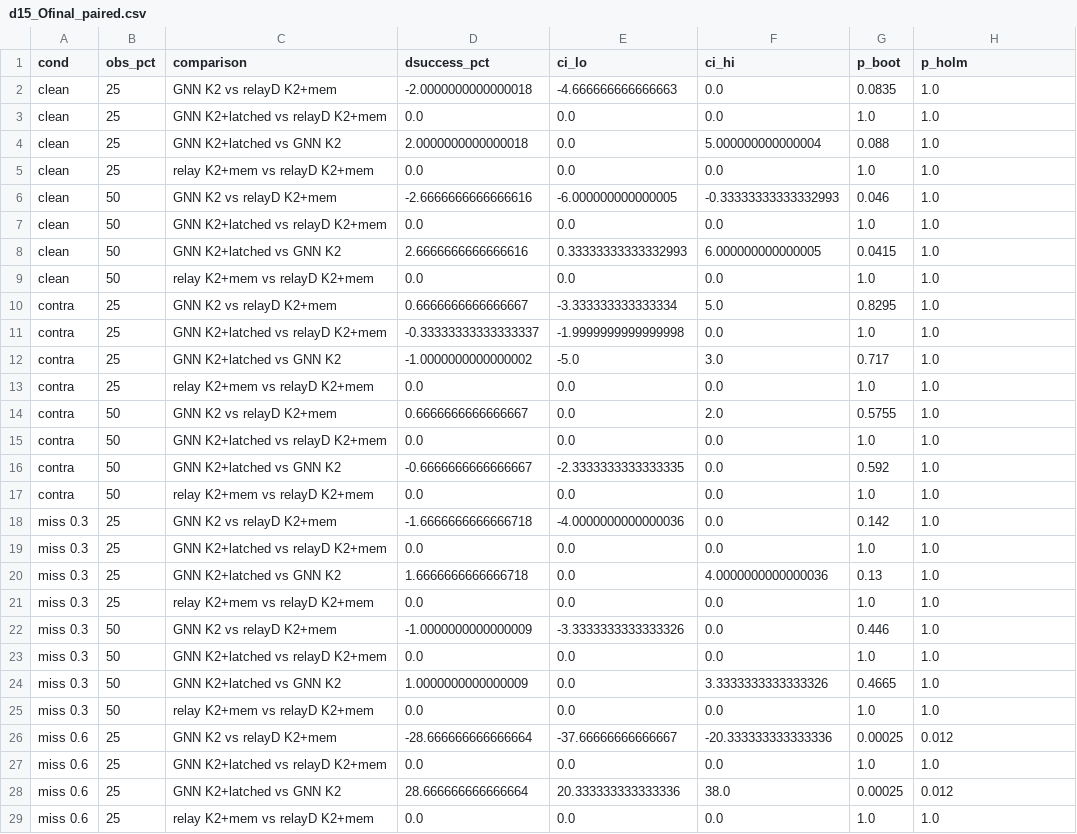
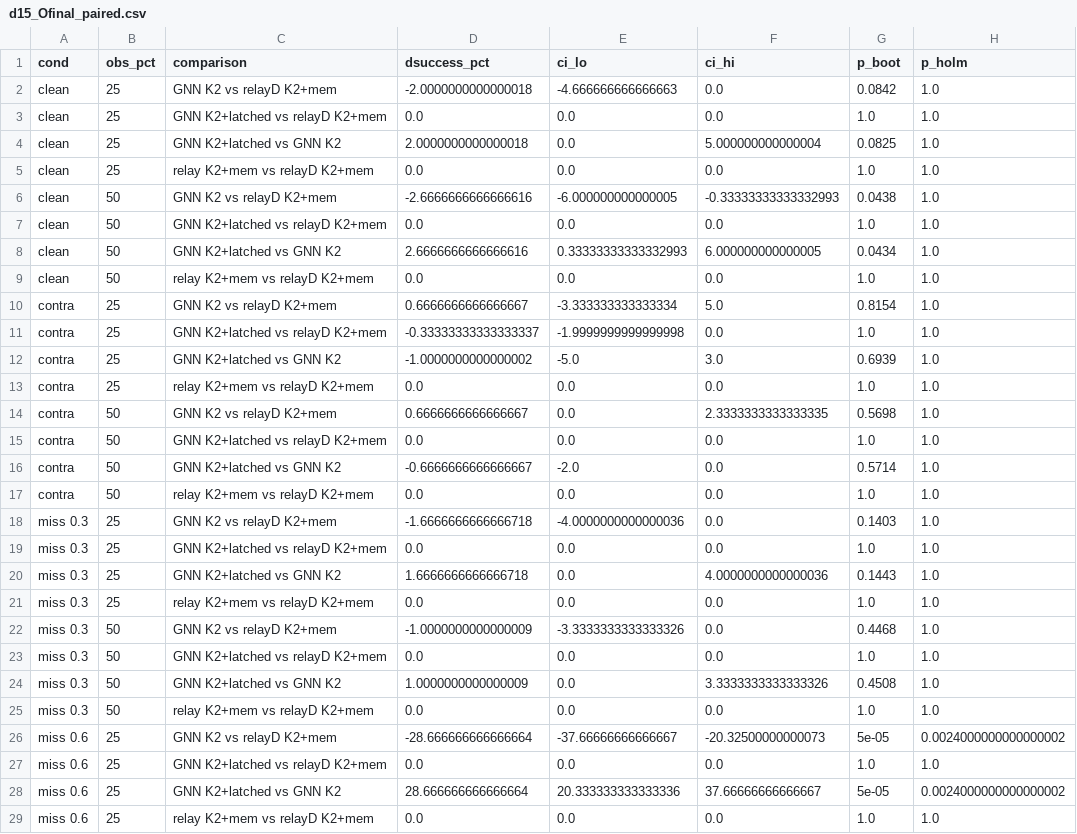
Before and after one commit to sahilpanchavishe/swarm-paper, a CSV file: results/d15_Ofinal_paired.csv, drawn as a sheet; only a part is shown; the diff covers the shown part only.

```diff
--- a/results/d15_Ofinal_paired.csv
+++ b/results/d15_Ofinal_paired.csv
@@ -1,29 +1,29 @@
 cond,obs_pct,comparison,dsuccess_pct,ci_lo,ci_hi,p_boot,p_holm
-clean,25,GNN K2 vs relayD K2+mem,-2.0000000000000018,-4.666666666666663,0.0,0.0835,1.0
+clean,25,GNN K2 vs relayD K2+mem,-2.0000000000000018,-4.666666666666663,0.0,0.0842,1.0
 clean,25,GNN K2+latched vs relayD K2+mem,0.0,0.0,0.0,1.0,1.0
-clean,25,GNN K2+latched vs GNN K2,2.0000000000000018,0.0,5.000000000000004,0.088,1.0
+clean,25,GNN K2+latched vs GNN K2,2.0000000000000018,0.0,5.000000000000004,0.0825,1.0
 clean,25,relay K2+mem vs relayD K2+mem,0.0,0.0,0.0,1.0,1.0
-clean,50,GNN K2 vs relayD K2+mem,-2.6666666666666616,-6.000000000000005,-0.33333333333332993,0.046,1.0
+clean,50,GNN K2 vs relayD K2+mem,-2.6666666666666616,-6.000000000000005,-0.33333333333332993,0.0438,1.0
 clean,50,GNN K2+latched vs relayD K2+mem,0.0,0.0,0.0,1.0,1.0
-clean,50,GNN K2+latched vs GNN K2,2.6666666666666616,0.33333333333332993,6.000000000000005,0.0415,1.0
+clean,50,GNN K2+latched vs GNN K2,2.6666666666666616,0.33333333333332993,6.000000000000005,0.0434,1.0
 clean,50,relay K2+mem vs relayD K2+mem,0.0,0.0,0.0,1.0,1.0
-contra,25,GNN K2 vs relayD K2+mem,0.6666666666666667,-3.333333333333334,5.0,0.8295,1.0
+contra,25,GNN K2 vs relayD K2+mem,0.6666666666666667,-3.333333333333334,5.0,0.8154,1.0
 contra,25,GNN K2+latched vs relayD K2+mem,-0.33333333333333337,-1.9999999999999998,0.0,1.0,1.0
-contra,25,GNN K2+latched vs GNN K2,-1.0000000000000002,-5.0,3.0,0.717,1.0
+contra,25,GNN K2+latched vs GNN K2,-1.0000000000000002,-5.0,3.0,0.6939,1.0
 contra,25,relay K2+mem vs relayD K2+mem,0.0,0.0,0.0,1.0,1.0
-contra,50,GNN K2 vs relayD K2+mem,0.6666666666666667,0.0,2.0,0.5755,1.0
+contra,50,GNN K2 vs relayD K2+mem,0.6666666666666667,0.0,2.3333333333333335,0.5698,1.0
 contra,50,GNN K2+latched vs relayD K2+mem,0.0,0.0,0.0,1.0,1.0
-contra,50,GNN K2+latched vs GNN K2,-0.6666666666666667,-2.3333333333333335,0.0,0.592,1.0
+contra,50,GNN K2+latched vs GNN K2,-0.6666666666666667,-2.0,0.0,0.5714,1.0
 contra,50,relay K2+mem vs relayD K2+mem,0.0,0.0,0.0,1.0,1.0
-miss 0.3,25,GNN K2 vs relayD K2+mem,-1.6666666666666718,-4.0000000000000036,0.0,0.142,1.0
+miss 0.3,25,GNN K2 vs relayD K2+mem,-1.6666666666666718,-4.0000000000000036,0.0,0.1403,1.0
 miss 0.3,25,GNN K2+latched vs relayD K2+mem,0.0,0.0,0.0,1.0,1.0
-miss 0.3,25,GNN K2+latched vs GNN K2,1.6666666666666718,0.0,4.0000000000000036,0.13,1.0
+miss 0.3,25,GNN K2+latched vs GNN K2,1.6666666666666718,0.0,4.0000000000000036,0.1443,1.0
 miss 0.3,25,relay K2+mem vs relayD K2+mem,0.0,0.0,0.0,1.0,1.0
-miss 0.3,50,GNN K2 vs relayD K2+mem,-1.0000000000000009,-3.3333333333333326,0.0,0.446,1.0
+miss 0.3,50,GNN K2 vs relayD K2+mem,-1.0000000000000009,-3.3333333333333326,0.0,0.4468,1.0
 miss 0.3,50,GNN K2+latched vs relayD K2+mem,0.0,0.0,0.0,1.0,1.0
-miss 0.3,50,GNN K2+latched vs GNN K2,1.0000000000000009,0.0,3.3333333333333326,0.4665,1.0
+miss 0.3,50,GNN K2+latched vs GNN K2,1.0000000000000009,0.0,3.3333333333333326,0.4508,1.0
 miss 0.3,50,relay K2+mem vs relayD K2+mem,0.0,0.0,0.0,1.0,1.0
-miss 0.6,25,GNN K2 vs relayD K2+mem,-28.666666666666664,-37.66666666666667,-20.333333333333336,0.00025,0.012
+miss 0.6,25,GNN K2 vs relayD K2+mem,-28.666666666666664,-37.66666666666667,-20.32500000000073,5e-05,0.0024000000000000002
 miss 0.6,25,GNN K2+latched vs relayD K2+mem,0.0,0.0,0.0,1.0,1.0
-miss 0.6,25,GNN K2+latched vs GNN K2,28.666666666666664,20.333333333333336,38.0,0.00025,0.012
+miss 0.6,25,GNN K2+latched vs GNN K2,28.666666666666664,20.333333333333336,37.66666666666667,5e-05,0.0024000000000000002
 miss 0.6,25,relay K2+mem vs relayD K2+mem,0.0,0.0,0.0,1.0,1.0
```
Also changed, not shown: 40 edited cells elsewhere in this file, results/d15_Dcf_paired.csv, results/d15_Dfinal_paired.csv, 28 other files.
